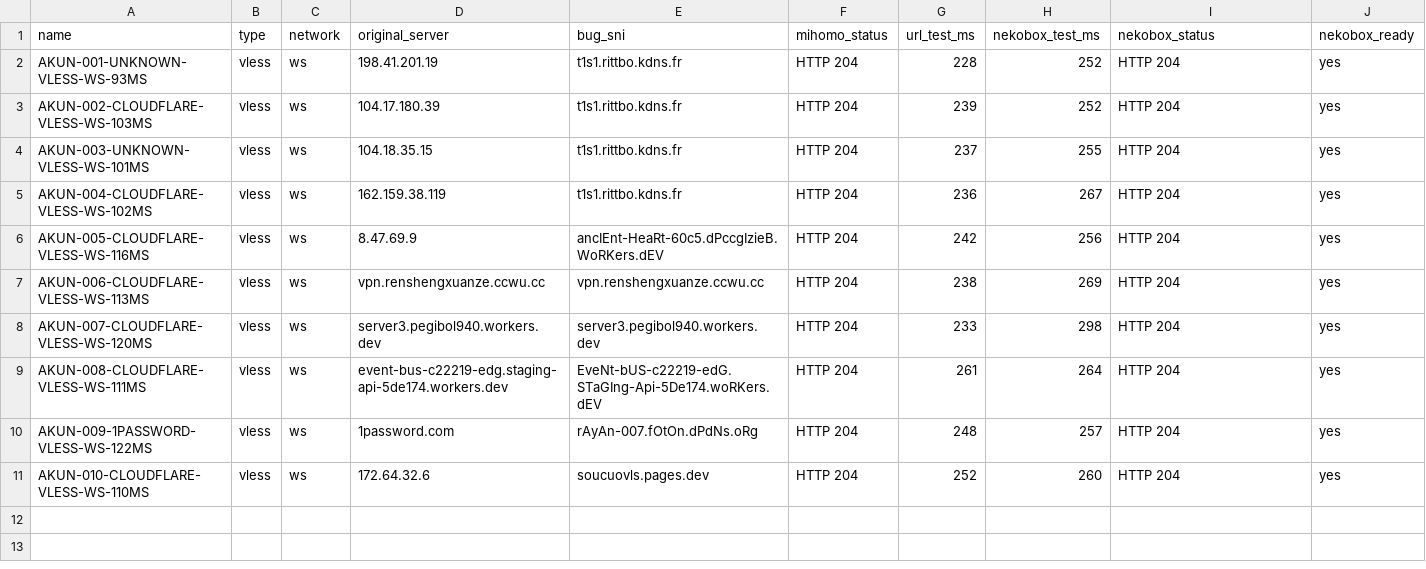
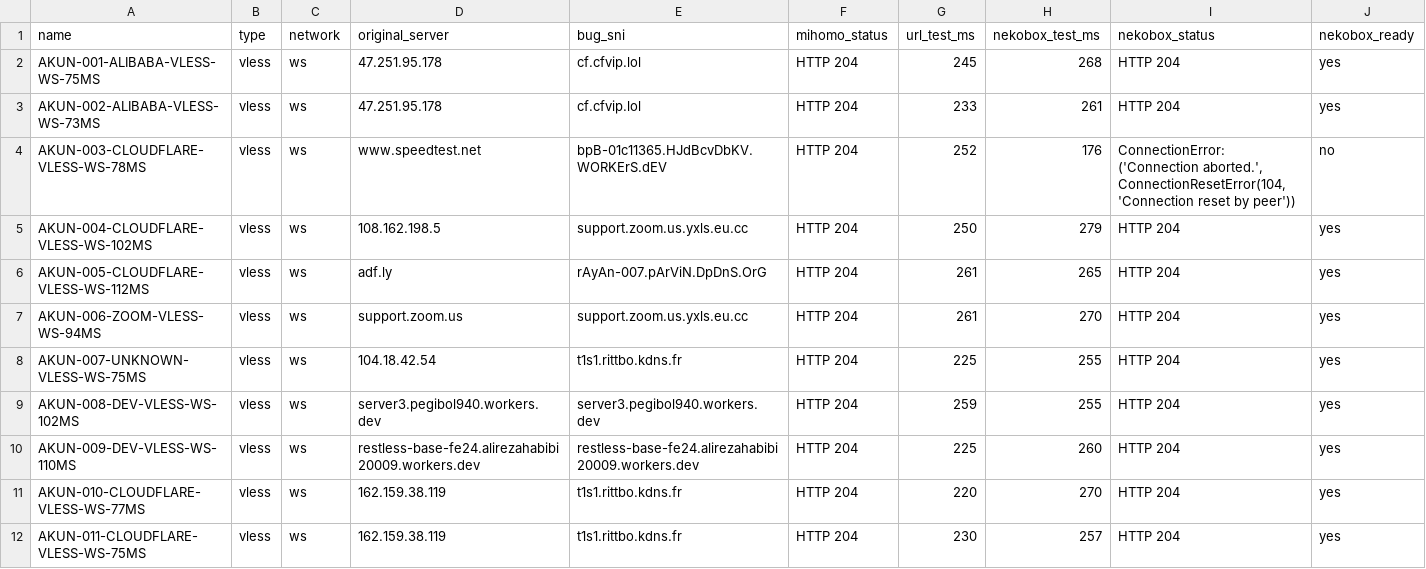
Before and after one commit to adiorany3/ConvertYAML, a CSV file: nekobox_test_report.csv, drawn as a sheet.

```diff
--- a/nekobox_test_report.csv
+++ b/nekobox_test_report.csv
@@ -1,11 +1,12 @@
 name,type,network,original_server,bug_sni,mihomo_status,url_test_ms,nekobox_test_ms,nekobox_status,nekobox_ready
-AKUN-001-UNKNOWN-VLESS-WS-93MS,vless,ws,198.41.201.19,t1s1.rittbo.kdns.fr,HTTP 204,228,252,HTTP 204,yes
-AKUN-002-CLOUDFLARE-VLESS-WS-103MS,vless,ws,104.17.180.39,t1s1.rittbo.kdns.fr,HTTP 204,239,252,HTTP 204,yes
-AKUN-003-UNKNOWN-VLESS-WS-101MS,vless,ws,104.18.35.15,t1s1.rittbo.kdns.fr,HTTP 204,237,255,HTTP 204,yes
-AKUN-004-CLOUDFLARE-VLESS-WS-102MS,vless,ws,162.159.38.119,t1s1.rittbo.kdns.fr,HTTP 204,236,267,HTTP 204,yes
-AKUN-005-CLOUDFLARE-VLESS-WS-116MS,vless,ws,8.47.69.9,ancIEnt-HeaRt-60c5.dPccgIzieB.WoRKers.dEV,HTTP 204,242,256,HTTP 204,yes
-AKUN-006-CLOUDFLARE-VLESS-WS-113MS,vless,ws,vpn.renshengxuanze.ccwu.cc,vpn.renshengxuanze.ccwu.cc,HTTP 204,238,269,HTTP 204,yes
-AKUN-007-CLOUDFLARE-VLESS-WS-120MS,vless,ws,server3.pegibol940.workers.dev,server3.pegibol940.workers.dev,HTTP 204,233,298,HTTP 204,yes
-AKUN-008-CLOUDFLARE-VLESS-WS-111MS,vless,ws,event-bus-c22219-edg.staging-api-5de174.workers.dev,EveNt-bUS-c22219-edG.STaGIng-Api-5De174.woRKers.dEV,HTTP 204,261,264,HTTP 204,yes
-AKUN-009-1PASSWORD-VLESS-WS-122MS,vless,ws,1password.com,rAyAn-007.fOtOn.dPdNs.oRg,HTTP 204,248,257,HTTP 204,yes
-AKUN-010-CLOUDFLARE-VLESS-WS-110MS,vless,ws,172.64.32.6,soucuovls.pages.dev,HTTP 204,252,260,HTTP 204,yes
+AKUN-001-ALIBABA-VLESS-WS-75MS,vless,ws,47.251.95.178,cf.cfvip.lol,HTTP 204,245,268,HTTP 204,yes
+AKUN-002-ALIBABA-VLESS-WS-73MS,vless,ws,47.251.95.178,cf.cfvip.lol,HTTP 204,233,261,HTTP 204,yes
+AKUN-003-CLOUDFLARE-VLESS-WS-78MS,vless,ws,www.speedtest.net,bpB-01c11365.HJdBcvDbKV.WORKErS.dEV,HTTP 204,252,176,"ConnectionError: ('Connection aborted.', ConnectionResetError(104, 'Connection reset by peer'))",no
+AKUN-004-CLOUDFLARE-VLESS-WS-102MS,vless,ws,108.162.198.5,support.zoom.us.yxls.eu.cc,HTTP 204,250,279,HTTP 204,yes
+AKUN-005-CLOUDFLARE-VLESS-WS-112MS,vless,ws,adf.ly,rAyAn-007.pArViN.DpDnS.OrG,HTTP 204,261,265,HTTP 204,yes
+AKUN-006-ZOOM-VLESS-WS-94MS,vless,ws,support.zoom.us,support.zoom.us.yxls.eu.cc,HTTP 204,261,270,HTTP 204,yes
+AKUN-007-UNKNOWN-VLESS-WS-75MS,vless,ws,104.18.42.54,t1s1.rittbo.kdns.fr,HTTP 204,225,255,HTTP 204,yes
+AKUN-008-DEV-VLESS-WS-102MS,vless,ws,server3.pegibol940.workers.dev,server3.pegibol940.workers.dev,HTTP 204,259,255,HTTP 204,yes
+AKUN-009-DEV-VLESS-WS-110MS,vless,ws,restless-base-fe24.alirezahabibi20009.workers.dev,restless-base-fe24.alirezahabibi20009.workers.dev,HTTP 204,225,260,HTTP 204,yes
+AKUN-010-CLOUDFLARE-VLESS-WS-77MS,vless,ws,162.159.38.119,t1s1.rittbo.kdns.fr,HTTP 204,220,270,HTTP 204,yes
+AKUN-011-CLOUDFLARE-VLESS-WS-75MS,vless,ws,162.159.38.119,t1s1.rittbo.kdns.fr,HTTP 204,230,257,HTTP 204,yes
```
Also changed, not shown: urltest_report.csv, 11 other files.
